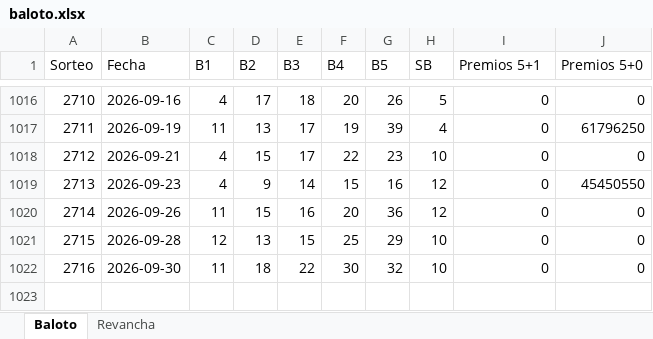
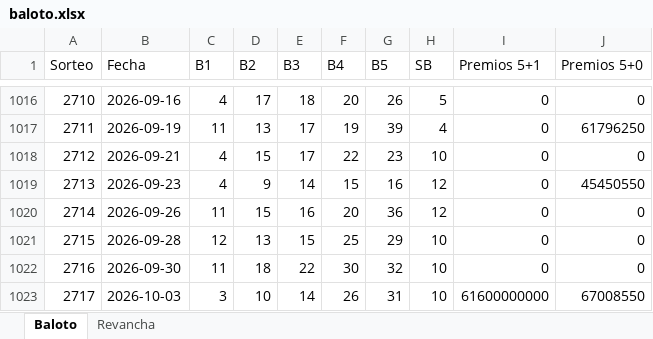
Before and after one commit to FIGARO79/GanaBaloto, an Excel workbook: baloto.xlsx, sheet Baloto, drawn as a sheet; only a part is shown, gaps mark what is left out; values as stored, in another font and other column widths than the file's, no borders; the diff names each change by its address in the sheet, - before the commit and + after, or states it on an @@ line.

```diff
--- a/baloto.xlsx (sheet Baloto)
+++ b/baloto.xlsx (sheet Baloto)
+row 1023: 2717 | 2026-10-03 | 3 | 10 | 14 | 26 | 31 | 10 | 61600000000 | 67008550
```
Also changed, not shown: sheet Revancha, 4 other files.
